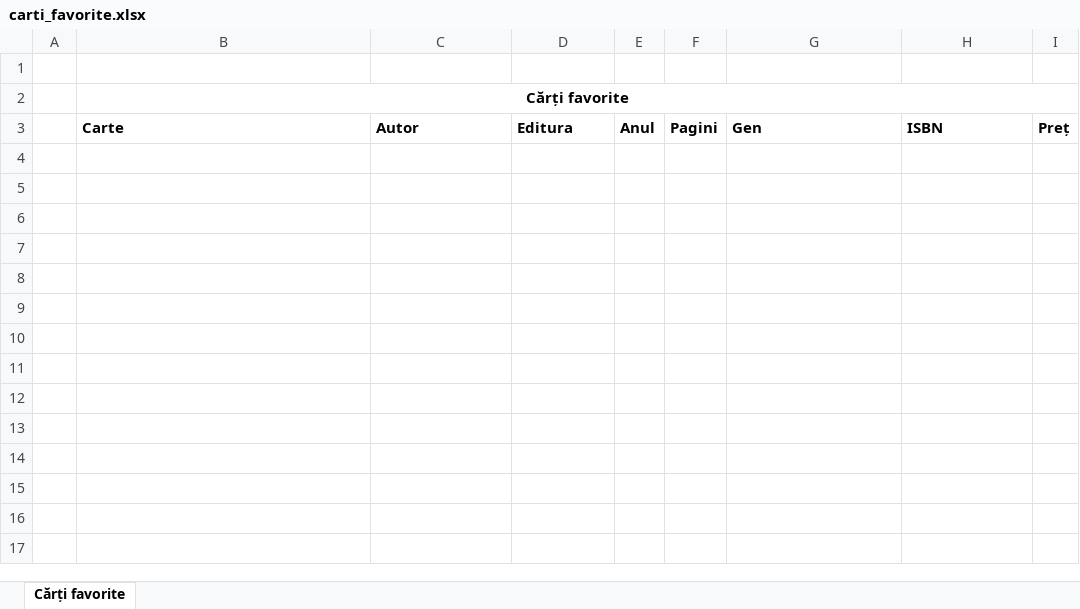
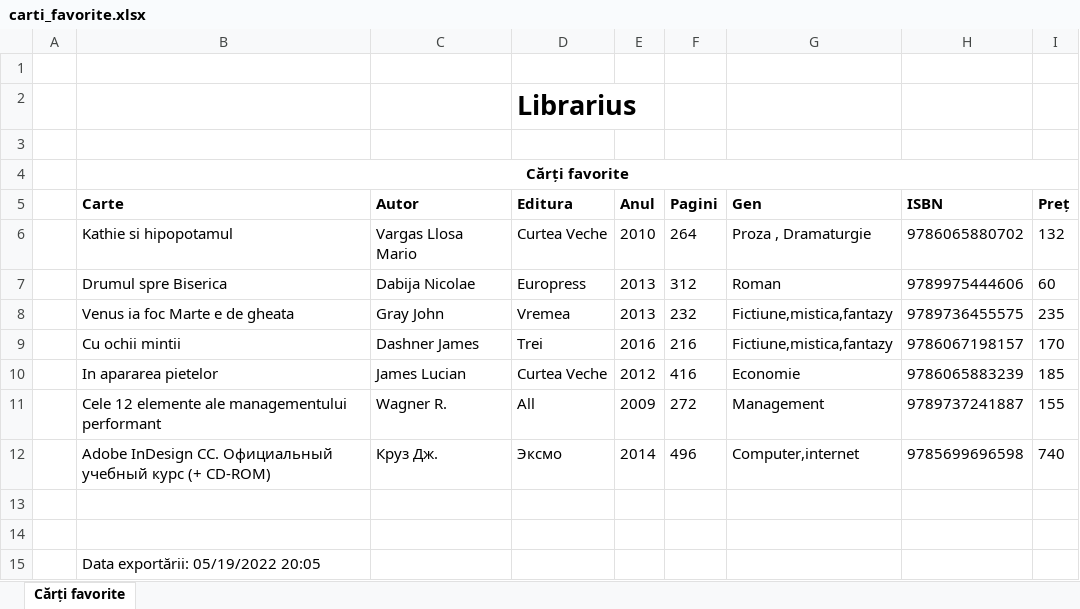
Before and after one commit to dimm-sch/win-forms-librarius, an Excel workbook: forms-librarie-app/bin/Debug/carti_favorite.xlsx, sheet Cărți favorite, drawn as a sheet; values as stored, in another font and other column widths than the file's, no borders; charts and pictures not drawn; the diff names each change by its address in the sheet, - before the commit and + after, or states it on an @@ line.

Commit message:
feat: add date and librarius header to exported excel file

```diff
--- a/forms-librarie-app/bin/Debug/carti_favorite.xlsx (sheet Cărți favorite)
+++ b/forms-librarie-app/bin/Debug/carti_favorite.xlsx (sheet Cărți favorite)
+row 2:  |  |  | Librarius
+row 3: (empty)
+row 6:  | Kathie si hipopotamul | Vargas Llosa Mario | Curtea Veche | 2010 | 264 | Proza , Dramaturgie | 9786065880702 | 132
+row 7:  | Drumul spre Biserica | Dabija Nicolae | Europress | 2013 | 312 | Roman | 9789975444606 | 60
+row 8:  | Venus ia foc Marte e de gheata | Gray John | Vremea | 2013 | 232 | Fictiune,mistica,fantazy | 9789736455575 | 235
+row 9:  | Cu ochii mintii | Dashner James | Trei | 2016 | 216 | Fictiune,mistica,fantazy | 9786067198157 | 170
+row 10:  | In apararea pietelor | James Lucian | Curtea Veche | 2012 | 416 | Economie | 9786065883239 | 185
+row 11:  | Cele 12 elemente ale managementului performant | Wagner R. | All | 2009 | 272 | Management | 9789737241887 | 155
+row 12:  | Adobe InDesign CC. Официальный учебный курс (+ CD-ROM) | Круз Дж. | Эксмо | 2014 | 496 | Computer,internet | 9785699696598 | 740
+row 13: (empty)
+row 14: (empty)
+row 15:  | Data exportării: 05/19/2022 20:05
```
Also changed, not shown: 3 other files.
